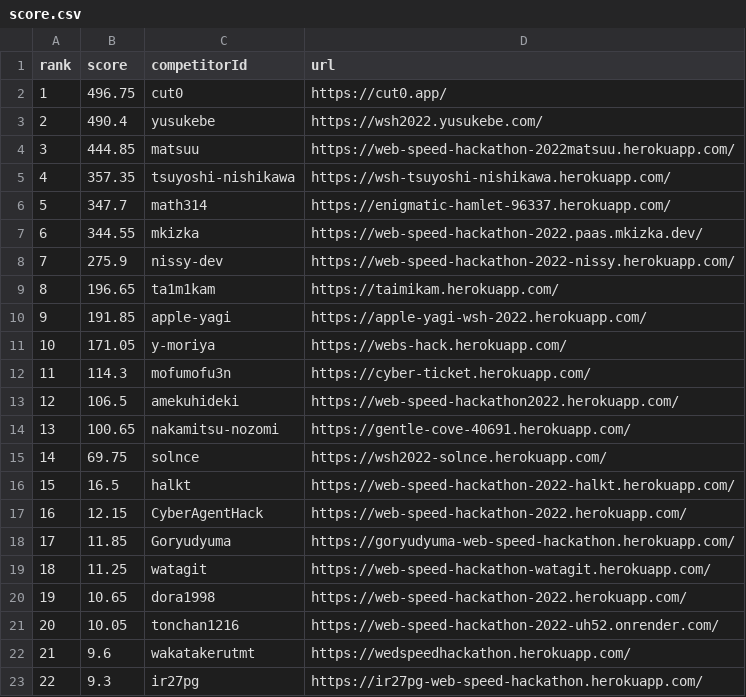
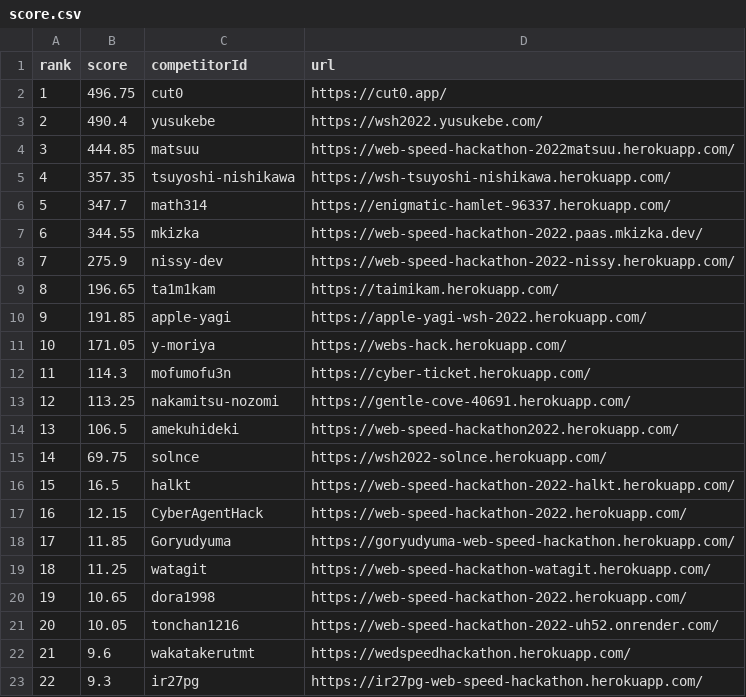
Before and after one commit to CyberAgentHack/web-speed-hackathon-2022-leaderboard, a CSV file: score.csv, drawn as a sheet; removed rows and columns are numbered as before the commit, all else as after; the diff names each change by its address in the sheet, - before the commit and + after, or states it on an @@ line.

```diff
--- a/score.csv
+++ b/score.csv
+row 13: 12 | 113.25 | nakamitsu-nozomi | https://gentle-cove-40691.herokuapp.com/
@@ column A (rank) renumbered in row 14 @@
-row 14: 13 | 100.65 | nakamitsu-nozomi | https://gentle-cove-40691.herokuapp.com/
```
